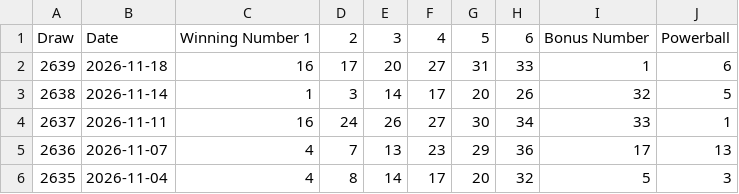
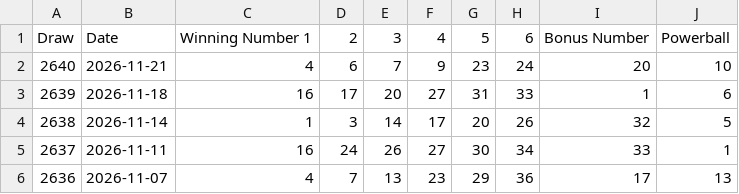
Before and after one commit to Ellywoooo/PowerballBot, a CSV file: data/draws_clean.csv, drawn as a sheet; only a part is shown; the shorter side is filled out with more unchanged rows.

```diff
--- a/data/draws_clean.csv
+++ b/data/draws_clean.csv
@@ -1,2 +1,3 @@
 Draw,Date,Winning Number 1,2,3,4,5,6,Bonus Number,Powerball
+2640,2026-11-21,4,6,7,9,23,24,20,10
 2639,2026-11-18,16,17,20,27,31,33,1,6
```
Also changed, not shown: predictions/history.csv, predictions/latest.csv.
